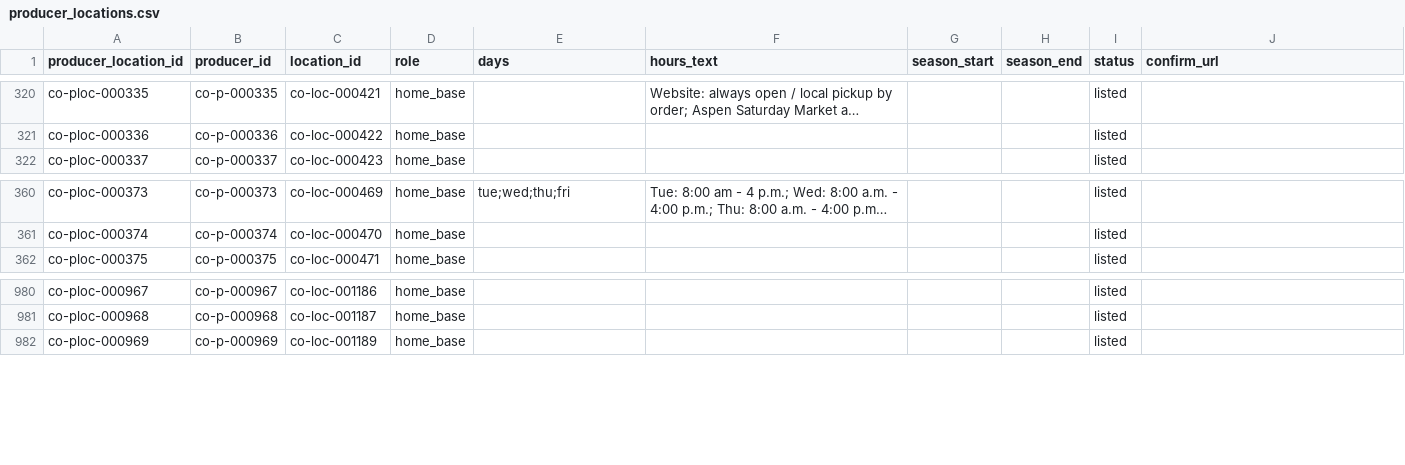
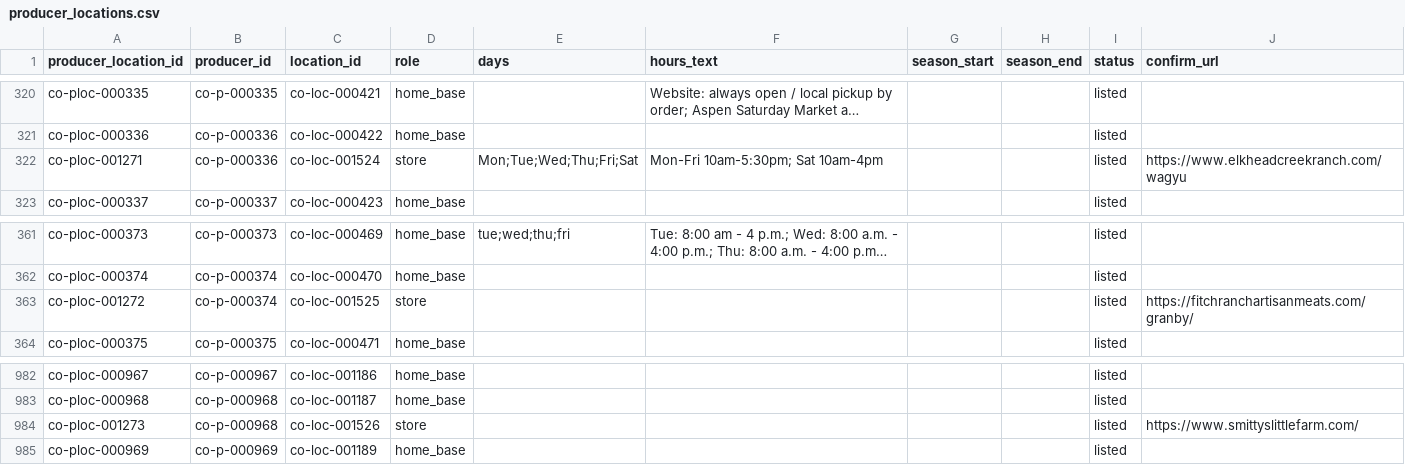
Before and after one commit to open-food-web/colorado-open-food-web, a CSV file: data/colorado/producer_locations.csv, drawn as a sheet; only a part is shown, gaps mark what is left out; long unchanged cells end in …; the diff names each change by its address in the sheet, - before the commit and + after, or states it on an @@ line.

```diff
--- a/data/colorado/producer_locations.csv
+++ b/data/colorado/producer_locations.csv
+row 322: co-ploc-001271 | co-p-000336 | co-loc-001524 | store | Mon;Tue;Wed;Thu;Fri;Sat | Mon-Fri 10am-5:30pm; Sat 10am-4pm |  |  | listed | https://www.elkheadcreekranch.com/wagyu
+row 363: co-ploc-001272 | co-p-000374 | co-loc-001525 | store |  |  |  |  | listed | https://fitchranchartisanmeats.com/granby/
+row 984: co-ploc-001273 | co-p-000968 | co-loc-001526 | store |  |  |  |  | listed | https://www.smittyslittlefarm.com/
```
Also changed, not shown: data/colorado/locations.csv, data/colorado/producers.csv, 7 other files.
